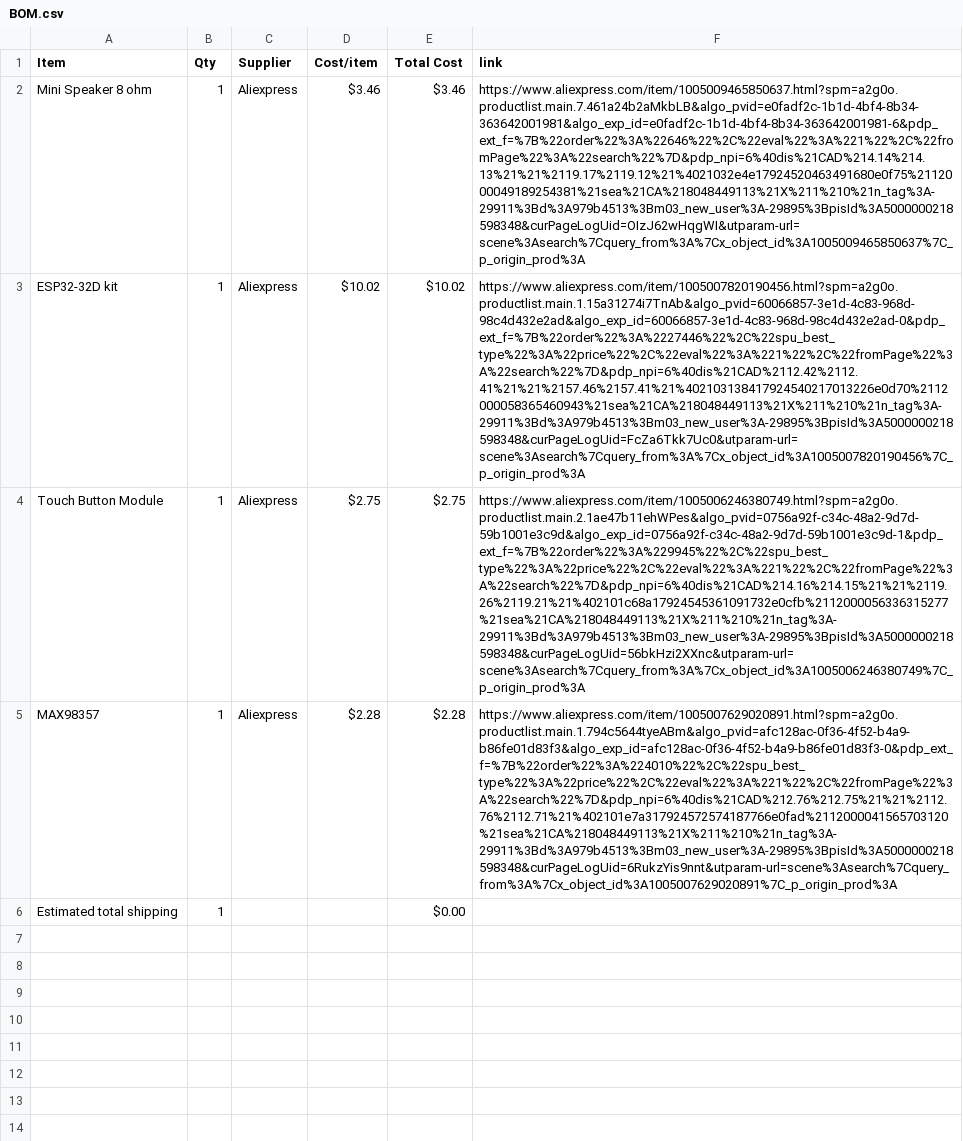
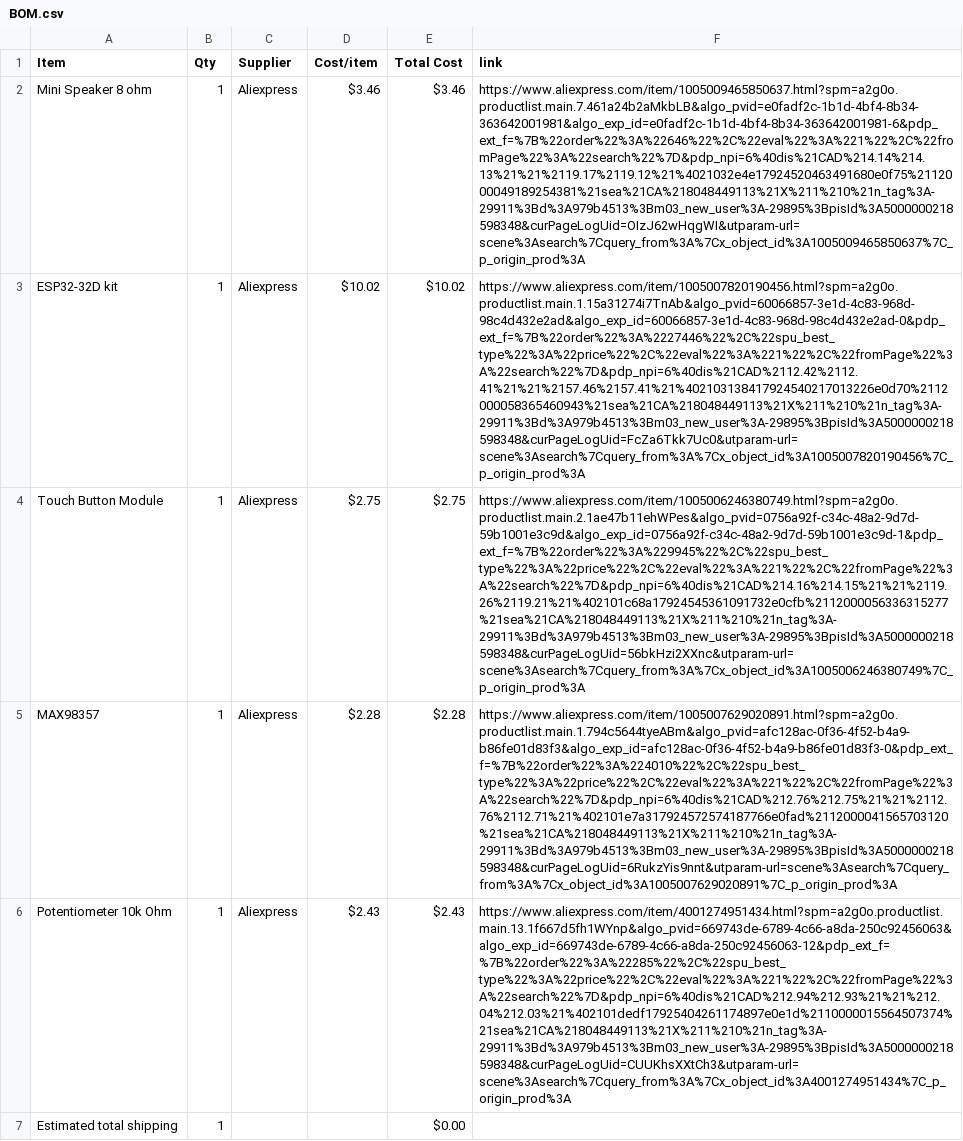
Before and after one commit to Shashvat1333/Piano-Sampler, a CSV file: BOM.csv, drawn as a sheet; the diff names each change by its address in the sheet, - before the commit and + after, or states it on an @@ line.

Commit message:
Sync piano sampler from Half Life

```diff
--- a/BOM.csv
+++ b/BOM.csv
+row 6: Potentiometer 10k Ohm | 1 | Aliexpress | $2.43 | $2.43 | https://www.aliexpress.com/item/4001274951434.html?spm=a2g0o.productlist.main.13.1f667d5fh1WYnp&algo_pvid=669743de-6789-4c66-a8da-250c92456063&algo_exp_id=669743de-6789-4c66-a8da-250c92456063-12&pdp_ext_f=%7B%22order%22%3A%22285%22%2C%22spu_best_type%22%3A%22price%22%2C%22eval%22%3A%221%22%2C%22fromPage%22%3A%22search%22%7D&pdp_npi=6%40dis%21CAD%212.94%212.93%21%21%212.04%212.03%21%402101dedf17925404261174897e0e1d%2110000015564507374%21sea%21CA%218048449113%21X%211%210%21n_tag%3A-29911%3Bd%3A979b4513%3Bm03_new_user%3A-29895%3BpisId%3A5000000218598348&curPageLogUid=CUUKhsXXtCh3&utparam-url=scene%3Asearch%7Cquery_from%3A%7Cx_object_id%3A4001274951434%7C_p_origin_prod%3A
```
